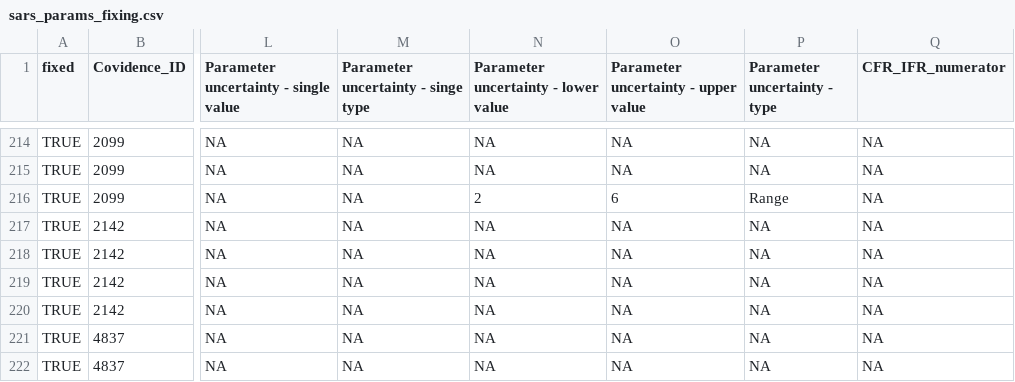
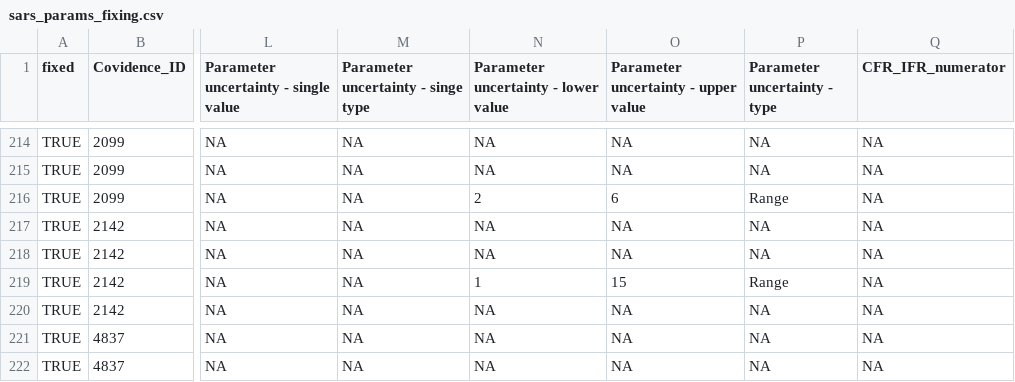
Before and after one commit to mrc-ide/priority-pathogens, a CSV file: src/db_compilation/sars_params_fixing.csv, drawn as a sheet; only a part is shown, gaps mark what is left out; the diff names each change by its address in the sheet, - before the commit and + after, or states it on an @@ line.

Commit message:
data cleaning in fixing file

```diff
--- a/src/db_compilation/sars_params_fixing.csv
+++ b/src/db_compilation/sars_params_fixing.csv
-N219: NA
+N219: 1
-O219: NA
+O219: 15
-P219 (Parameter uncertainty - type): NA
+P219 (Parameter uncertainty - type): Range
```
